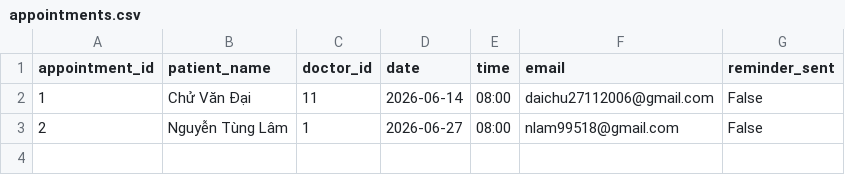
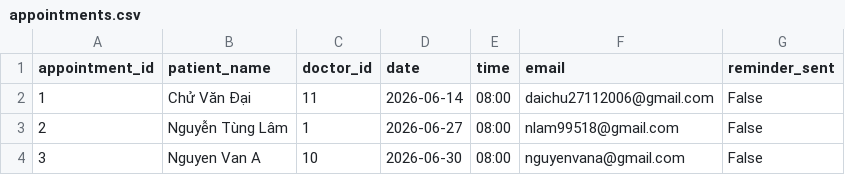
Before and after one commit to hieukhong27/medical-booking, a CSV file: data/appointments.csv, drawn as a sheet; the diff names each change by its address in the sheet, - before the commit and + after, or states it on an @@ line.

Commit message:
Update appointments.csv from app

```diff
--- a/data/appointments.csv
+++ b/data/appointments.csv
+row 4: 3 | Nguyen Van A | 10 | 2026-06-30 | 08:00 | nguyenvana@gmail.com | False
```
